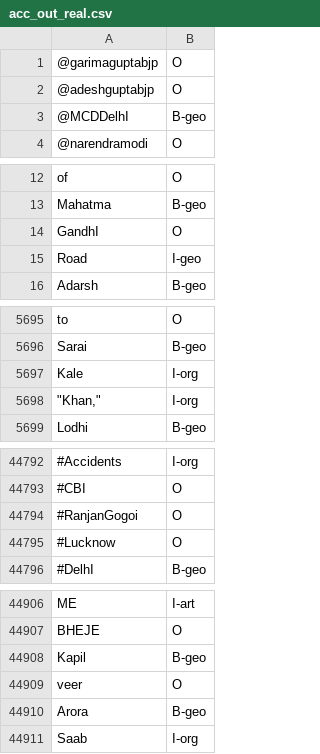
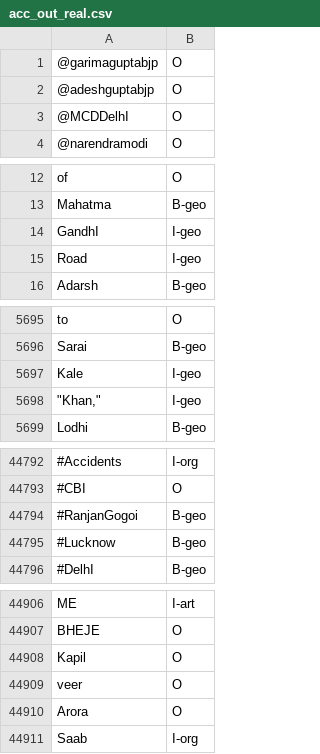
Before and after one commit to vkartik2k/ner-ml, a CSV file: Annotate Data/acc_out_real.csv, drawn as a sheet; only a part is shown, gaps mark what is left out; the diff covers the shown part only; the diff names each change by its address in the sheet, - before the commit and + after, or states it on an @@ line.

```diff
--- a/Annotate Data/acc_out_real.csv
+++ b/Annotate Data/acc_out_real.csv
-B3: B-geo
+B3: O
-B14: O
+B14: I-geo
-B5697:B5698: I-org
+B5697:B5698: I-geo
-B44794:B44795: O
+B44794:B44795: B-geo
-B44908: B-geo
+B44908: O
-B44910: B-geo
+B44910: O
```
Also changed, not shown: 4 added rows, 4 removed rows and 31 edited cells elsewhere in this file.
